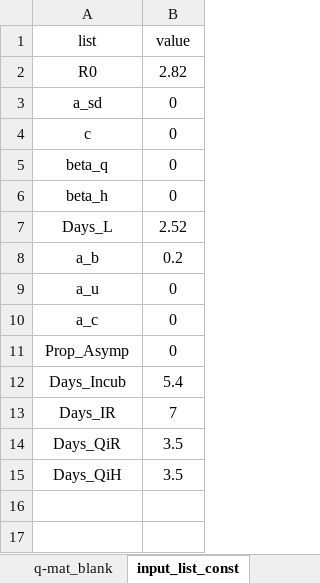
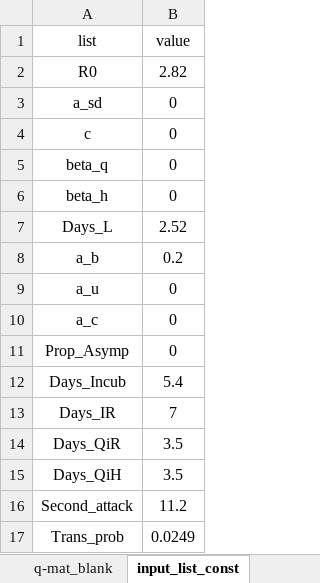
Before and after one commit to diseasemodeling/COVID-University, an Excel workbook: app/COVID19master/data/COVID_input_parameters.xlsx, sheet input_list_const, drawn as a sheet; values as stored, in another font and other column widths than the file's, no borders; the diff names each change by its address in the sheet, - before the commit and + after, or states it on an @@ line.

```diff
--- a/app/COVID19master/data/COVID_input_parameters.xlsx (sheet input_list_const)
+++ b/app/COVID19master/data/COVID_input_parameters.xlsx (sheet input_list_const)
+row 16: Second_attack | 11.2
+row 17: Trans_prob | 0.0249
```
Also changed, not shown: 4 other files.
